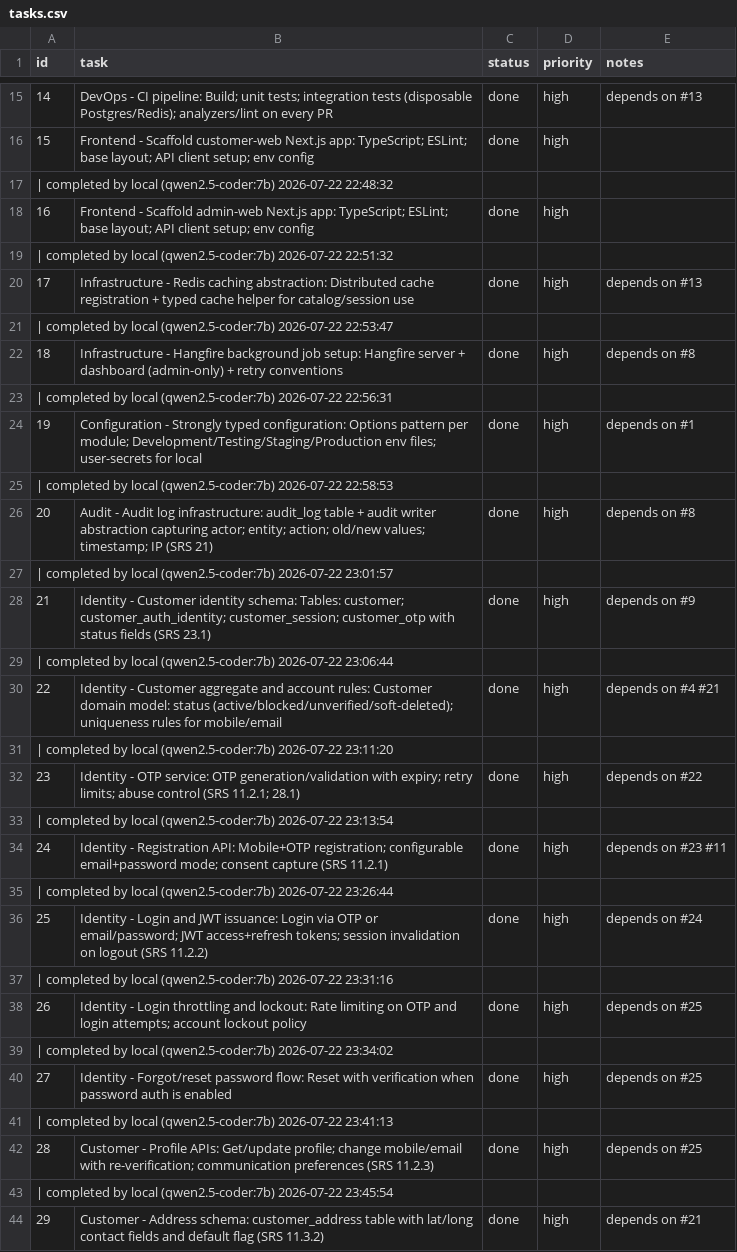
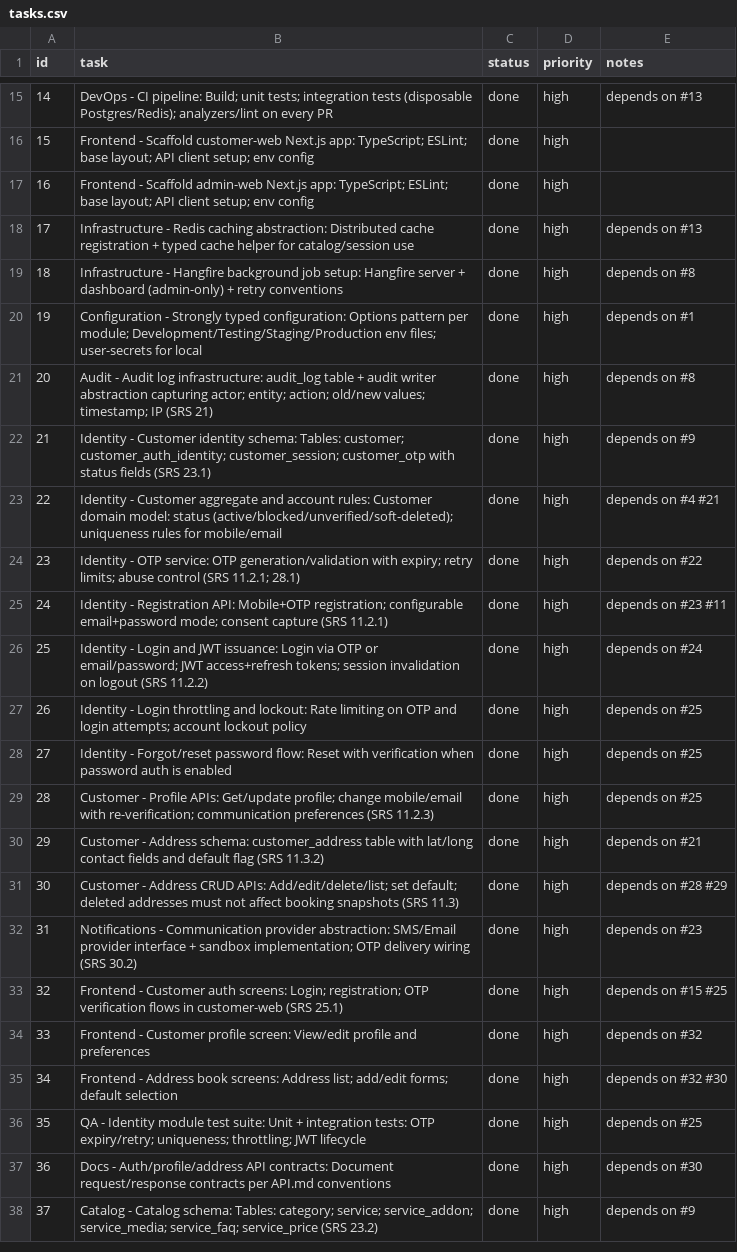
Before and after one commit to SantoshGitlab/nestly, a CSV file: tasks.csv, drawn as a sheet; only a part is shown, gaps mark what is left out; the shorter side is filled out with more unchanged rows; the diff covers the shown part only; the diff names each change by its address in the sheet, - before the commit and + after, or states it on an @@ line.

```diff
--- a/tasks.csv
+++ b/tasks.csv
-row 17: | completed by local (qwen2.5-coder:7b) 2026-07-22 22:48:32
-row 19: | completed by local (qwen2.5-coder:7b) 2026-07-22 22:51:32
-row 21: | completed by local (qwen2.5-coder:7b) 2026-07-22 22:53:47
-row 23: | completed by local (qwen2.5-coder:7b) 2026-07-22 22:56:31
-row 25: | completed by local (qwen2.5-coder:7b) 2026-07-22 22:58:53
-row 27: | completed by local (qwen2.5-coder:7b) 2026-07-22 23:01:57
-row 29: | completed by local (qwen2.5-coder:7b) 2026-07-22 23:06:44
-row 31: | completed by local (qwen2.5-coder:7b) 2026-07-22 23:11:20
-row 33: | completed by local (qwen2.5-coder:7b) 2026-07-22 23:13:54
-row 35: | completed by local (qwen2.5-coder:7b) 2026-07-22 23:26:44
-row 37: | completed by local (qwen2.5-coder:7b) 2026-07-22 23:31:16
-row 39: | completed by local (qwen2.5-coder:7b) 2026-07-22 23:34:02
-row 41: | completed by local (qwen2.5-coder:7b) 2026-07-22 23:41:13
-row 43: | completed by local (qwen2.5-coder:7b) 2026-07-22 23:45:54
```
Also changed, not shown: 81 removed rows and 65 edited cells elsewhere in this file.
